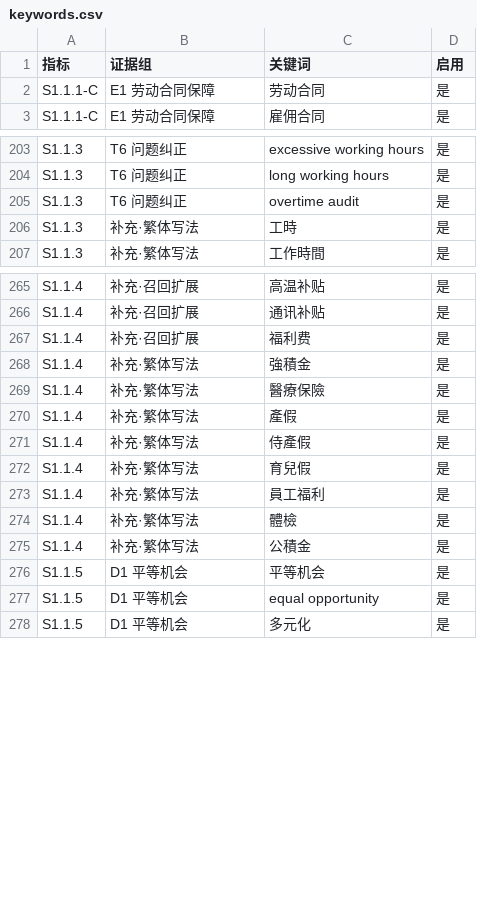
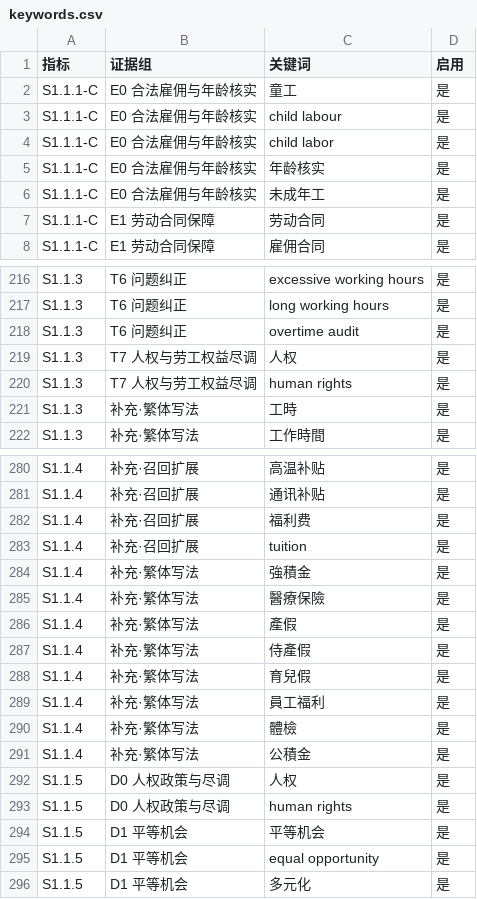
Before and after one commit to HKUBSAIRI/esg_s11_scorer, a CSV file: keywords.csv, drawn as a sheet; only a part is shown, gaps mark what is left out; the diff covers the shown part only.

```diff
--- a/keywords.csv
+++ b/keywords.csv
@@ -1,2 +1,7 @@
 指标,证据组,关键词,启用
+S1.1.1-C,E0 合法雇佣与年龄核实,童工,是
+S1.1.1-C,E0 合法雇佣与年龄核实,child labour,是
+S1.1.1-C,E0 合法雇佣与年龄核实,child labor,是
+S1.1.1-C,E0 合法雇佣与年龄核实,年龄核实,是
+S1.1.1-C,E0 合法雇佣与年龄核实,未成年工,是
 S1.1.1-C,E1 劳动合同保障,劳动合同,是
@@ -205,2 +218,4 @@ S1.1.3,T6 问题纠正,long working hours,是
 S1.1.3,T6 问题纠正,overtime audit,是
+S1.1.3,T7 人权与劳工权益尽调,人权,是
+S1.1.3,T7 人权与劳工权益尽调,human rights,是
 S1.1.3,补充·繁体写法,工時,是
@@ -267,2 +282,3 @@ S1.1.4,补充·召回扩展,通讯补贴,是
 S1.1.4,补充·召回扩展,福利费,是
+S1.1.4,补充·召回扩展,tuition,是
 S1.1.4,补充·繁体写法,強積金,是
@@ -275,2 +291,4 @@ S1.1.4,补充·繁体写法,體檢,是
 S1.1.4,补充·繁体写法,公積金,是
+S1.1.5,D0 人权政策与尽调,人权,是
+S1.1.5,D0 人权政策与尽调,human rights,是
 S1.1.5,D1 平等机会,平等机会,是
```
Also changed, not shown: 21 added rows elsewhere in this file, 39 other files.
